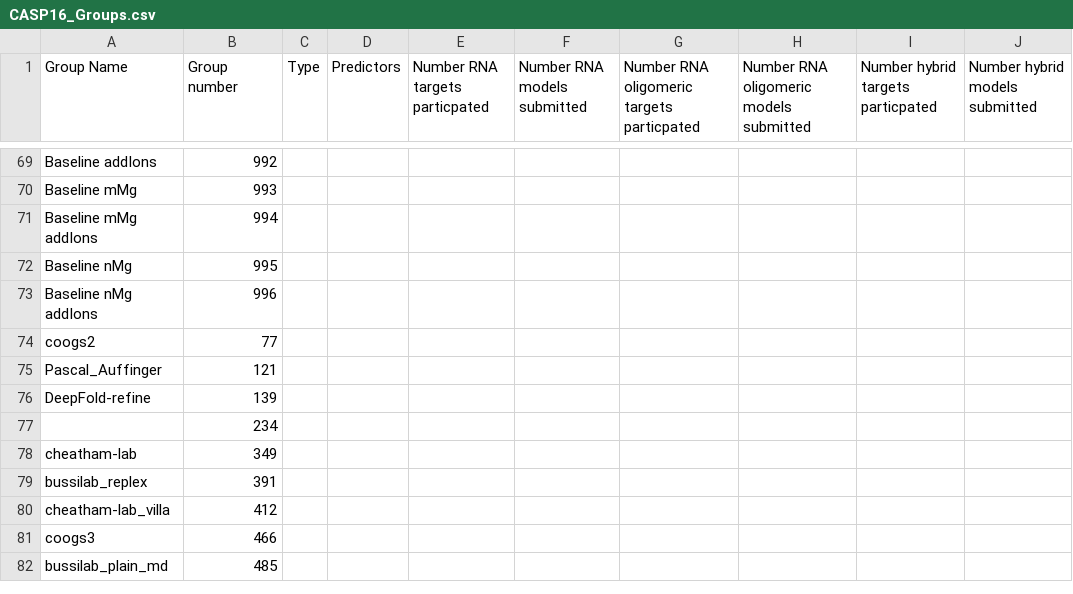
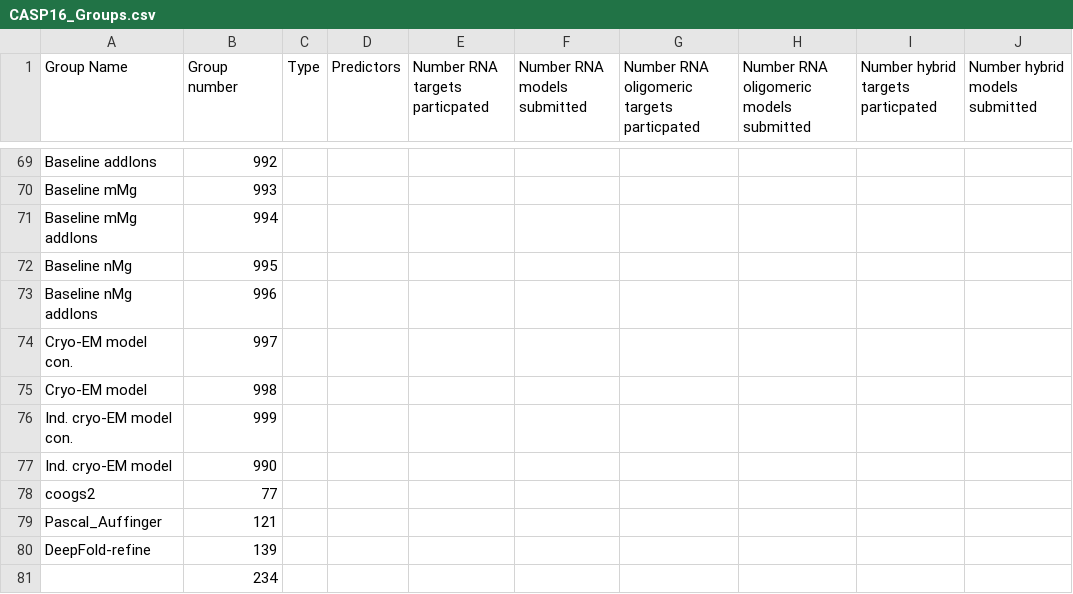
Before and after one commit to DasLab/CASP16_NA, a CSV file: R1260_assessment/analysis/group_information/CASP16_Groups.csv, drawn as a sheet; only a part is shown, gaps mark what is left out; the shorter side is filled out with more unchanged rows.

Commit message:
include atomic model baseline in group info

```diff
--- a/R1260_assessment/analysis/group_information/CASP16_Groups.csv
+++ b/R1260_assessment/analysis/group_information/CASP16_Groups.csv
@@ -309,2 +309,6 @@ Baseline nMg,995,,,,,,,,
 Baseline nMg addIons,996,,,,,,,,
+Cryo-EM model con.,997,,,,,,,,
+Cryo-EM model,998,,,,,,,,
+Ind. cryo-EM model con.,999,,,,,,,,
+Ind. cryo-EM model,990,,,,,,,,
 coogs2,77,,,,,,,,
```
Also changed, not shown: 2 other files.
